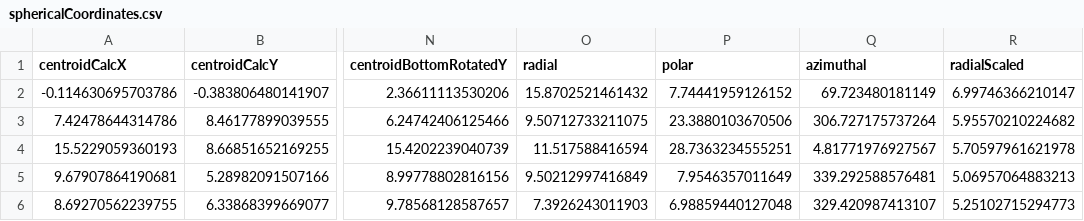
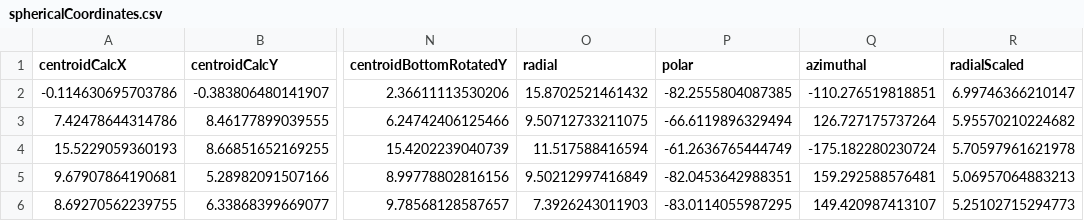
Before and after one commit to benjamin-chan/SilberbachPrintValve, a CSV file: data/processed/sphericalCoordinates.csv, drawn as a sheet; only a part is shown, gaps mark what is left out; the diff names each change by its address in the sheet, - before the commit and + after, or states it on an @@ line.

```diff
--- a/data/processed/sphericalCoordinates.csv
+++ b/data/processed/sphericalCoordinates.csv
-P2 (polar): 7.74441959126152
+P2 (polar): -82.2555804087385
-Q2 (azimuthal): 69.723480181149
+Q2 (azimuthal): -110.276519818851
-P3 (polar): 23.3880103670506
+P3 (polar): -66.6119896329494
-Q3 (azimuthal): 306.727175737264
+Q3 (azimuthal): 126.727175737264
-P4 (polar): 28.7363234555251
+P4 (polar): -61.2636765444749
-Q4 (azimuthal): 4.81771976927567
+Q4 (azimuthal): -175.182280230724
-P5 (polar): 7.9546357011649
+P5 (polar): -82.0453642988351
-Q5 (azimuthal): 339.292588576481
+Q5 (azimuthal): 159.292588576481
-P6 (polar): 6.98859440127048
+P6 (polar): -83.0114055987295
-Q6 (azimuthal): 329.420987413107
+Q6 (azimuthal): 149.420987413107
```
Also changed, not shown: data/processed/compare.csv, 11 other files.
